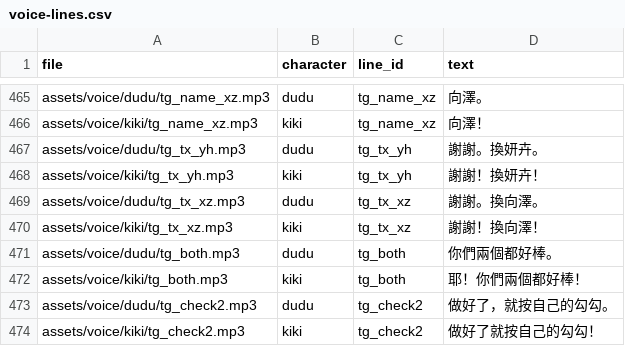
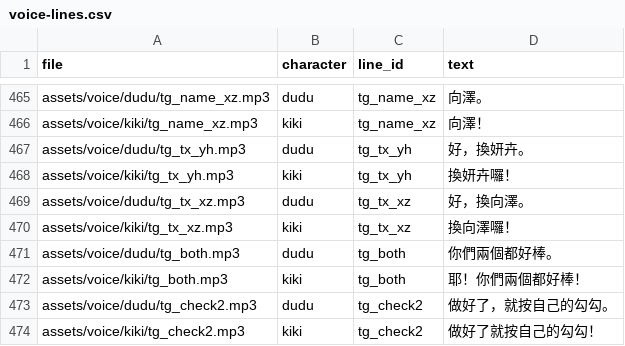
Before and after one commit to fantasy1164/toon-fun-party, a CSV file: docs/voice-lines.csv, drawn as a sheet; only a part is shown, gaps mark what is left out.

```diff
--- a/docs/voice-lines.csv
+++ b/docs/voice-lines.csv
@@ -466,6 +466,6 @@
 "assets/voice/kiki/tg_name_xz.mp3","kiki","tg_name_xz","向澤！"
-"assets/voice/dudu/tg_tx_yh.mp3","dudu","tg_tx_yh","謝謝。換妍卉。"
-"assets/voice/kiki/tg_tx_yh.mp3","kiki","tg_tx_yh","謝謝！換妍卉！"
-"assets/voice/dudu/tg_tx_xz.mp3","dudu","tg_tx_xz","謝謝。換向澤。"
-"assets/voice/kiki/tg_tx_xz.mp3","kiki","tg_tx_xz","謝謝！換向澤！"
+"assets/voice/dudu/tg_tx_yh.mp3","dudu","tg_tx_yh","好，換妍卉。"
+"assets/voice/kiki/tg_tx_yh.mp3","kiki","tg_tx_yh","換妍卉囉！"
+"assets/voice/dudu/tg_tx_xz.mp3","dudu","tg_tx_xz","好，換向澤。"
+"assets/voice/kiki/tg_tx_xz.mp3","kiki","tg_tx_xz","換向澤囉！"
 "assets/voice/dudu/tg_both.mp3","dudu","tg_both","你們兩個都好棒。"
```
Also changed, not shown: 4 other files.
